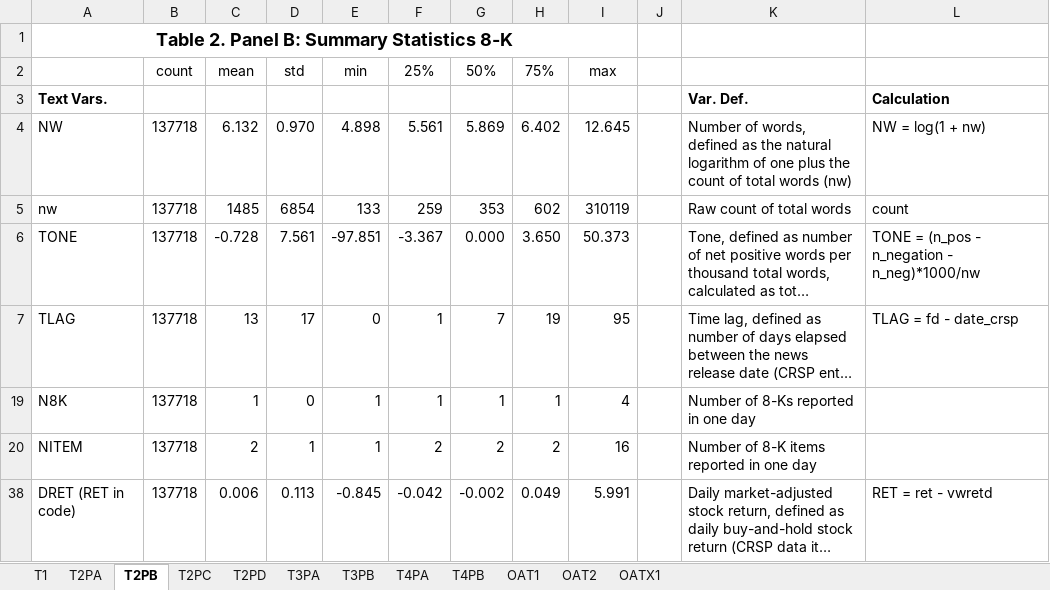
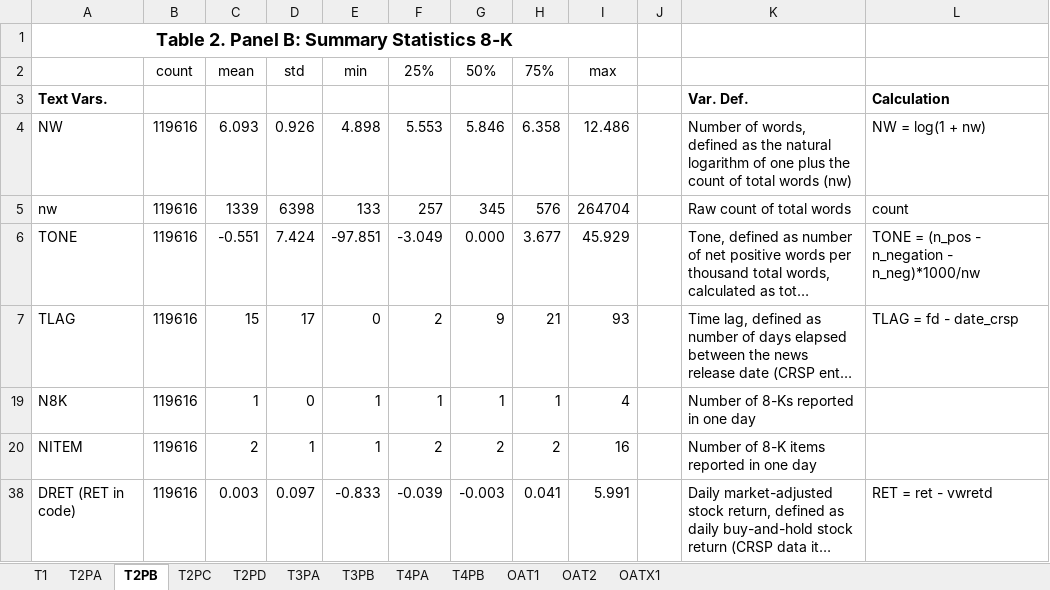
Before and after one commit to fengzhi22/narrative_conservatism, an Excel workbook: output/Tables.xlsx, sheet T2PB, drawn as a sheet; only a part is shown; long unchanged cells end in …; values as stored, in another font and other column widths than the file's, no borders; the diff covers the shown part only; the diff names each change by its address in the sheet, - before the commit and + after, or states it on an @@ line.

```diff
--- a/output/Tables.xlsx (sheet T2PB)
+++ b/output/Tables.xlsx (sheet T2PB)
-B4:B7: 137718
+B4:B7: 119616
-C4: 6.132
+C4: 6.093
-D4: 0.970
+D4: 0.926
-F4: 5.561
+F4: 5.553
-G4: 5.869
+G4: 5.846
-H4: 6.402
+H4: 6.358
-I4: 12.645
+I4: 12.486
-C5: 1485
+C5: 1339
-D5: 6854
+D5: 6398
-F5: 259
+F5: 257
-G5: 353
+G5: 345
-H5: 602
+H5: 576
-I5: 310119
+I5: 264704
-C6: -0.728
+C6: -0.551
-D6: 7.561
+D6: 7.424
-F6: -3.367
+F6: -3.049
-H6: 3.650
+H6: 3.677
-I6: 50.373
+I6: 45.929
-C7: 13
+C7: 15
-F7: 1
+F7: 2
-G7: 7
+G7: 9
-H7: 19
+H7: 21
-I7: 95
+I7: 93
-B19:B20: 137718
+B19:B20: 119616
-B38: 137718
+B38: 119616
-C38: 0.006
+C38: 0.003
-D38: 0.113
+D38: 0.097
-E38: -0.845
+E38: -0.833
-F38: -0.042
+F38: -0.039
-G38: -0.002
+G38: -0.003
-H38: 0.049
+H38: 0.041
```
Also changed, not shown: 28 edited cells elsewhere in this sheet, sheet T4PA, sheet OAT2, sheet T2PD, sheet T4PB, sheet T1, 28 other files.
